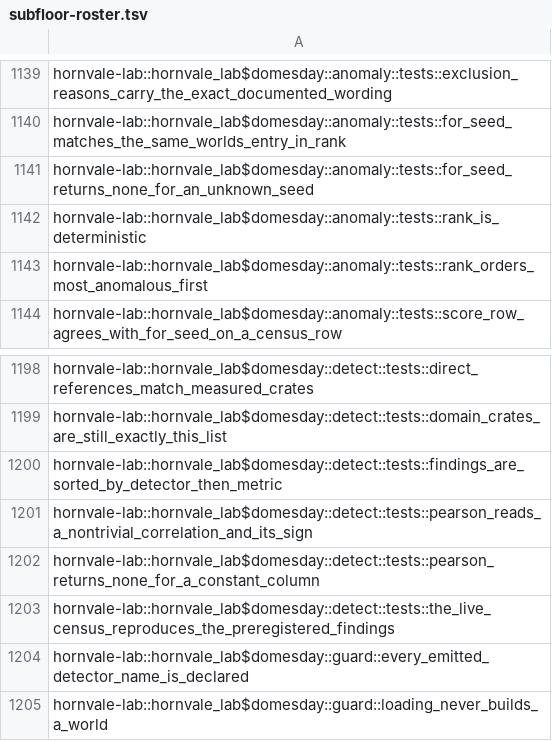
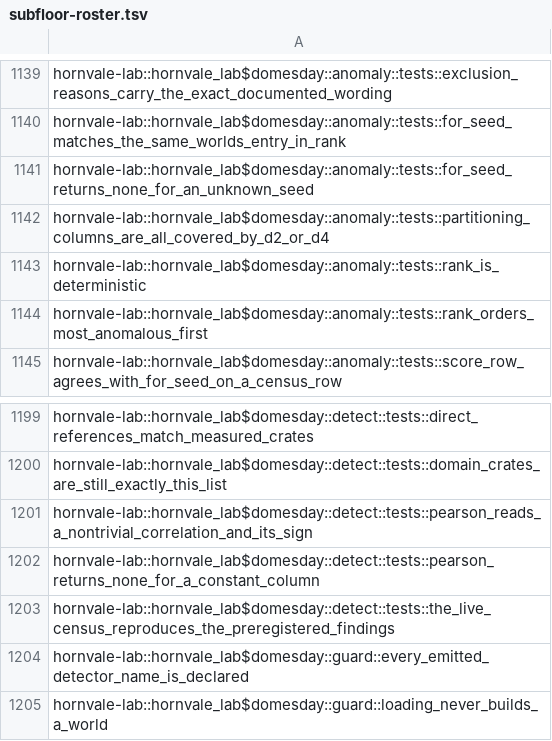
Before and after one commit to hornvale/hornvale, a TSV file: docs/timings/subfloor-roster.tsv, drawn as a sheet; only a part is shown, gaps mark what is left out; removed rows and columns are numbered as before the commit, all else as after; the diff names each change by its address in the sheet, - before the commit and + after, or states it on an @@ line.

```diff
--- a/docs/timings/subfloor-roster.tsv
+++ b/docs/timings/subfloor-roster.tsv
+row 1142: hornvale-lab::hornvale_lab$domesday::anomaly::tests::partitioning_columns_are_all_covered_by_d2_or_d4
-row 1200: hornvale-lab::hornvale_lab$domesday::detect::tests::findings_are_sorted_by_detector_then_metric
```
Also changed, not shown: docs/timings/test-baseline-lefford.tsv, 1 other file.
